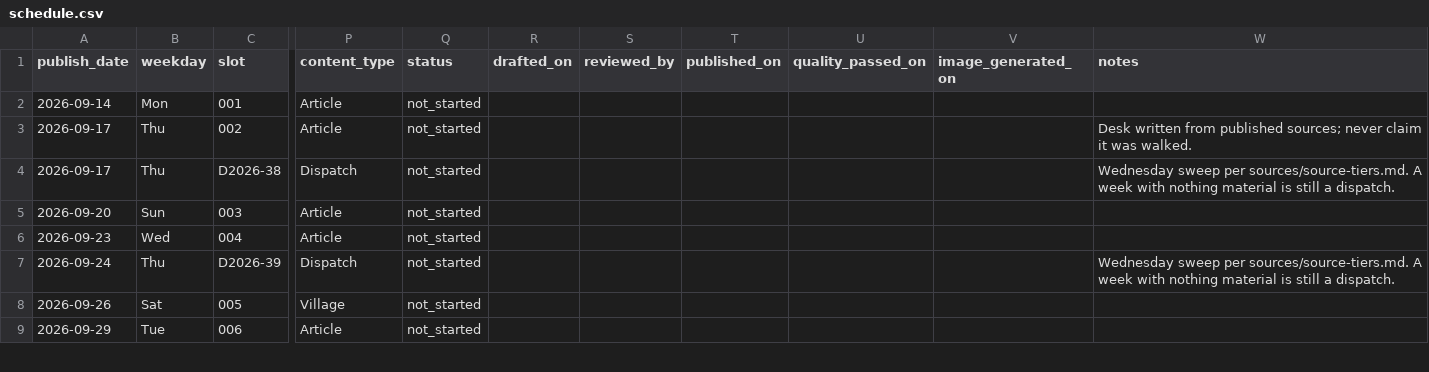
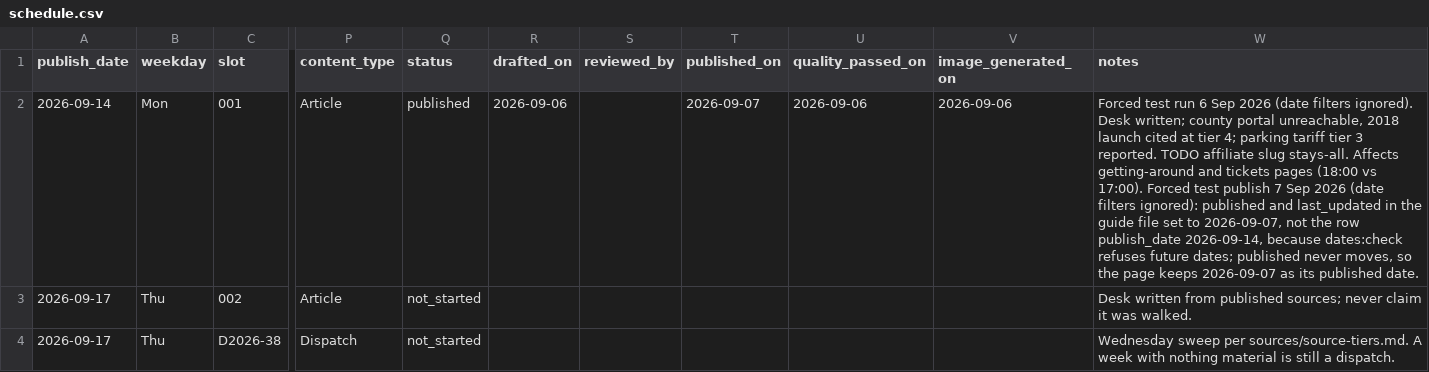
Before and after one commit to Lyric71/visitmoganshan, a CSV file: editorial/schedule.csv, drawn as a sheet; only a part is shown, gaps mark what is left out; the shorter side is filled out with more unchanged rows; the diff names each change by its address in the sheet, - before the commit and + after, or states it on an @@ line.

```diff
--- a/editorial/schedule.csv
+++ b/editorial/schedule.csv
-Q2 (status): not_started
+Q2 (status): published
-R2 (drafted_on): (empty)
+R2 (drafted_on): 2026-09-06
-T2 (published_on): (empty)
+T2 (published_on): 2026-09-07
-U2 (quality_passed_on): (empty)
+U2 (quality_passed_on): 2026-09-06
-V2 (image_generated_on): (empty)
+V2 (image_generated_on): 2026-09-06
-W2 (notes): (empty)
+W2 (notes): Forced test run 6 Sep 2026 (date filters ignored). Desk written; county portal unreachable, 2018 launch cited at tier 4; parking tariff tier 3 reported. TODO affiliate slug stays-all. Affects getting-around and tickets pages (18:00 vs 17:00). Forced test publish 7 Sep 2026 (date filters ignored): published and last_updated in the guide file set to 2026-09-07, not the row publish_date 2026-09-14, because dates:check refuses future dates; published never moves, so the page keeps 2026-09-07 as its published date.
```
Also changed, not shown: 9 other files.
